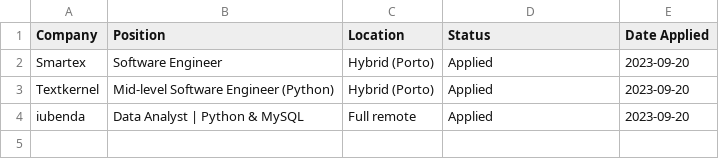
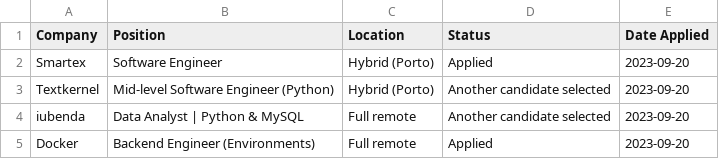
Before and after one commit to davidbviana/davidbviana.github.io, a CSV file: data.csv, drawn as a sheet.

Commit message:
Sep 27 update

```diff
--- a/data.csv
+++ b/data.csv
@@ -2,3 +2,4 @@ Company,Position,Location,Status,Date Applied
 Smartex,Software Engineer,Hybrid (Porto),Applied,2023-09-20
-Textkernel,Mid-level Software Engineer (Python),Hybrid (Porto),Applied,2023-09-20
-iubenda,Data Analyst | Python & MySQL,Full remote,Applied,2023-09-20
+Textkernel,Mid-level Software Engineer (Python),Hybrid (Porto),Another candidate selected,2023-09-20
+iubenda,Data Analyst | Python & MySQL,Full remote,Another candidate selected,2023-09-20
+Docker,Backend Engineer (Environments),Full remote,Applied,2023-09-20
```
